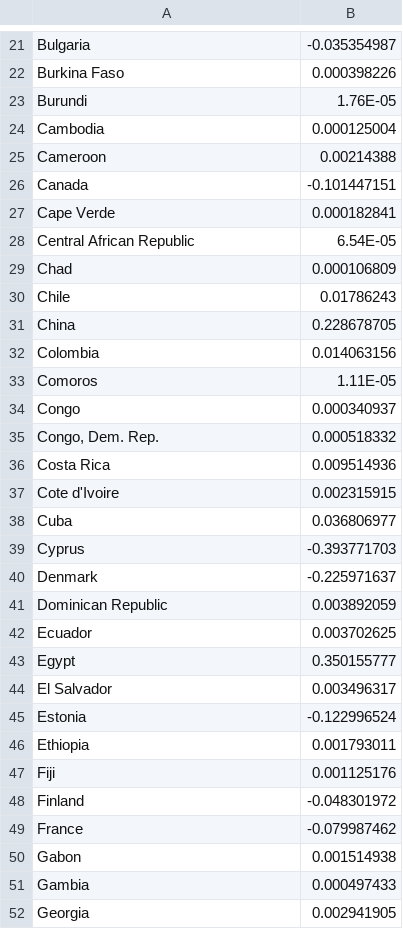
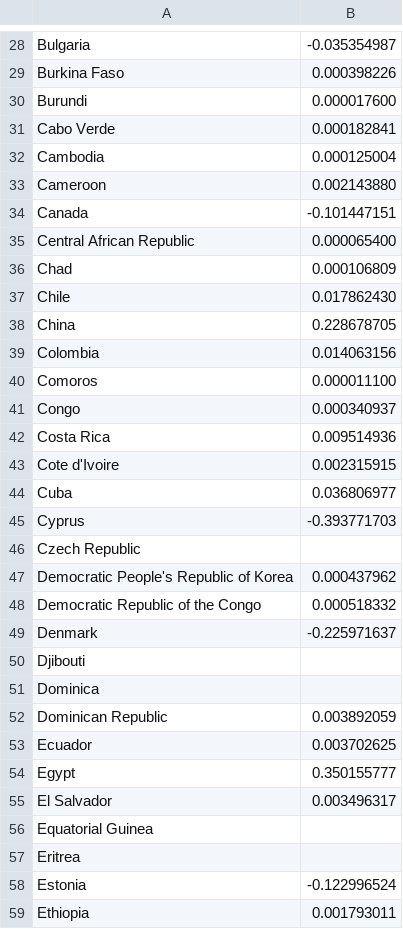
Before and after one commit to castellanos70/StarvationEvasion, a CSV file: data/sim/WorldData/Food_Trade_Penalty_Function.csv, drawn as a sheet; only a part is shown, gaps mark what is left out; the shorter side is filled out with more unchanged rows; the diff covers the shown part only.

```diff
--- a/data/sim/WorldData/Food_Trade_Penalty_Function.csv
+++ b/data/sim/WorldData/Food_Trade_Penalty_Function.csv
@@ -22,15 +29,14 @@ Bulgaria,-0.035354987
 Burkina Faso,0.000398226
-Burundi,1.76E-05
+Burundi,0.000017600
+Cabo Verde,0.000182841
 Cambodia,0.000125004
-Cameroon,0.00214388
+Cameroon,0.002143880
 Canada,-0.101447151
-Cape Verde,0.000182841
-Central African Republic,6.54E-05
+Central African Republic,0.000065400
 Chad,0.000106809
-Chile,0.01786243
+Chile,0.017862430
 China,0.228678705
 Colombia,0.014063156
-Comoros,1.11E-05
+Comoros,0.000011100
 Congo,0.000340937
-"Congo, Dem. Rep.",0.000518332
 Costa Rica,0.009514936
@@ -39,3 +45,8 @@ Cuba,0.036806977
 Cyprus,-0.393771703
+Czech Republic,
+Democratic People's Republic of Korea,0.000437962
+Democratic Republic of the Congo,0.000518332
 Denmark,-0.225971637
+Djibouti,
+Dominica,
 Dominican Republic,0.003892059
@@ -44,2 +55,4 @@ Egypt,0.350155777
 El Salvador,0.003496317
+Equatorial Guinea,
+Eritrea,
 Estonia,-0.122996524
```
Also changed, not shown: 32 added rows, 1 removed row and 26 edited cells elsewhere in this file, 2 other files.
